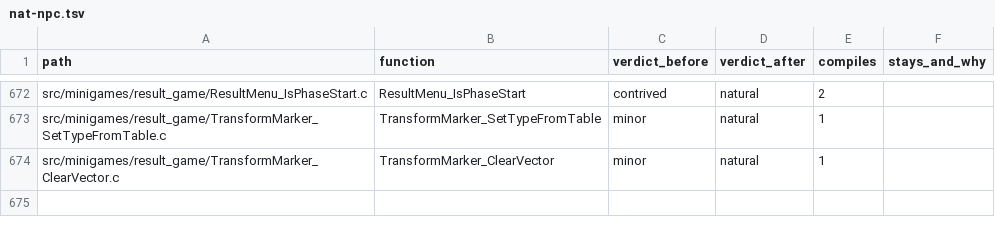
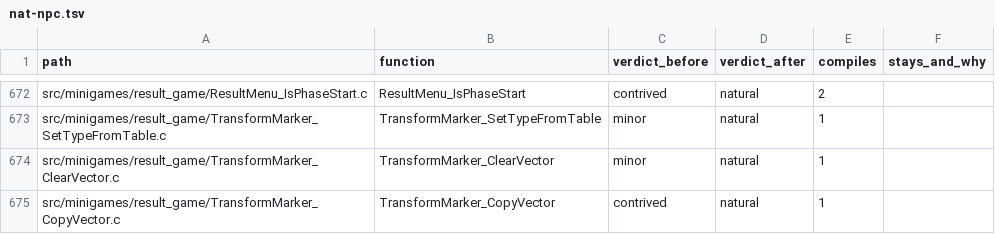
Before and after one commit to moozilla/boktai3-decomp, a TSV file: notes/naturalize/nat-npc.tsv, drawn as a sheet; only a part is shown, gaps mark what is left out.

```diff
--- a/notes/naturalize/nat-npc.tsv
+++ b/notes/naturalize/nat-npc.tsv
@@ -674 +674,2 @@ src/minigames/result_game/TransformMarker_SetTypeFromTable.c	TransformMarker_Set
 src/minigames/result_game/TransformMarker_ClearVector.c	TransformMarker_ClearVector	minor	natural	1	
+src/minigames/result_game/TransformMarker_CopyVector.c	TransformMarker_CopyVector	contrived	natural	1	
```
Also changed, not shown: 1 other file.
